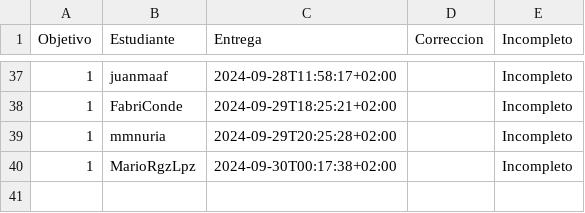
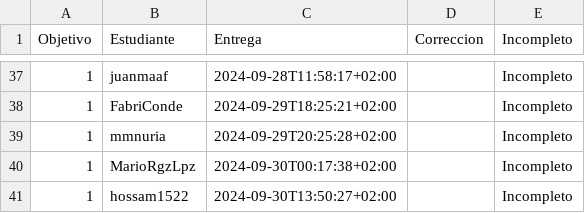
Before and after one commit to pablotl0/IV-, a CSV file: data/fechas-entrega.csv, drawn as a sheet; only a part is shown, gaps mark what is left out; the diff names each change by its address in the sheet, - before the commit and + after, or states it on an @@ line.

```diff
--- a/data/fechas-entrega.csv
+++ b/data/fechas-entrega.csv
+row 41: 1 | hossam1522 | 2024-09-30T13:50:27+02:00 |  | Incompleto
```
Also changed, not shown: 1 other file.
